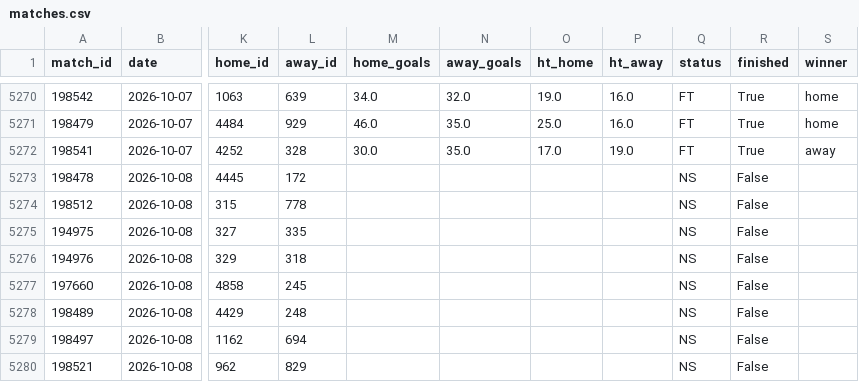
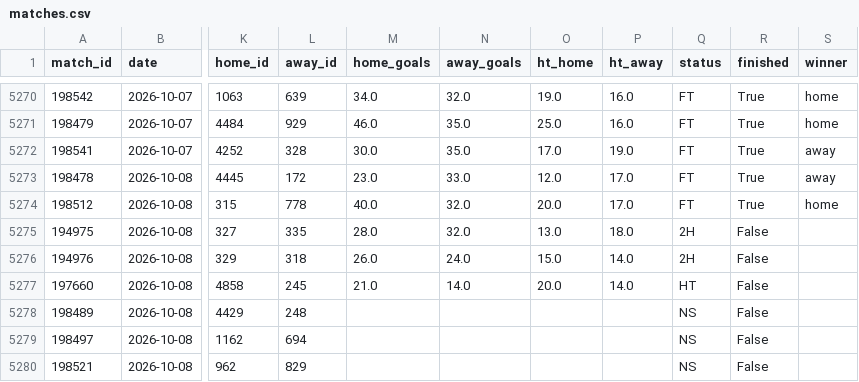
Before and after one commit to jaysantmyer-spec/vegcatbat, a CSV file: data/matches.csv, drawn as a sheet; only a part is shown, gaps mark what is left out; the diff names each change by its address in the sheet, - before the commit and + after, or states it on an @@ line.

```diff
--- a/data/matches.csv
+++ b/data/matches.csv
-M5273 (home_goals): (empty)
+M5273 (home_goals): 23.0
-N5273 (away_goals): (empty)
+N5273 (away_goals): 33.0
-O5273 (ht_home): (empty)
+O5273 (ht_home): 12.0
-P5273:P5274 (ht_away): (empty)
+P5273:P5274 (ht_away): 17.0
-Q5273:Q5274 (status): NS
+Q5273:Q5274 (status): FT
-R5273:R5274 (finished): False
+R5273:R5274 (finished): True
-S5273 (winner): (empty)
+S5273 (winner): away
-M5274 (home_goals): (empty)
+M5274 (home_goals): 40.0
-N5274:N5275 (away_goals): (empty)
+N5274:N5275 (away_goals): 32.0
-O5274 (ht_home): (empty)
+O5274 (ht_home): 20.0
-S5274 (winner): (empty)
+S5274 (winner): home
-M5275 (home_goals): (empty)
+M5275 (home_goals): 28.0
-O5275 (ht_home): (empty)
+O5275 (ht_home): 13.0
-P5275 (ht_away): (empty)
+P5275 (ht_away): 18.0
-Q5275:Q5276 (status): NS
+Q5275:Q5276 (status): 2H
-M5276 (home_goals): (empty)
+M5276 (home_goals): 26.0
-N5276 (away_goals): (empty)
+N5276 (away_goals): 24.0
-O5276 (ht_home): (empty)
+O5276 (ht_home): 15.0
-P5276:P5277 (ht_away): (empty)
+P5276:P5277 (ht_away): 14.0
-M5277 (home_goals): (empty)
+M5277 (home_goals): 21.0
-N5277 (away_goals): (empty)
+N5277 (away_goals): 14.0
-O5277 (ht_home): (empty)
+O5277 (ht_home): 20.0
-Q5277 (status): NS
+Q5277 (status): HT
```
Also changed, not shown: data/ledger.csv, data/predictions.csv, 4 other files.
